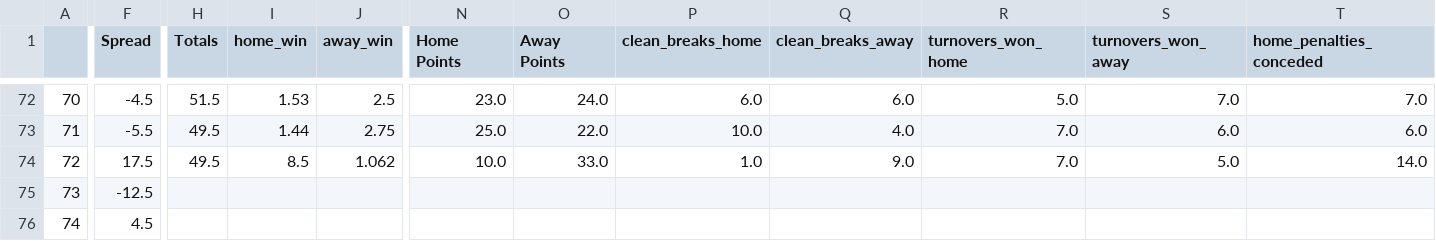
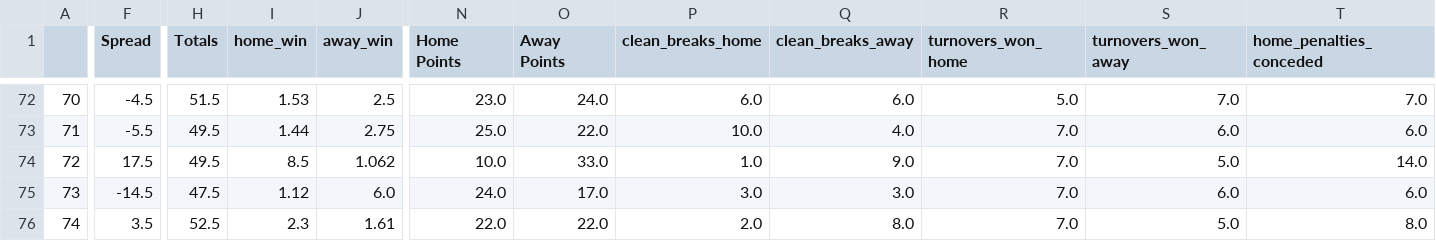
Before and after one commit to ZeNoonan/rugby, a CSV file: rugby_results_urc_2023_2024.csv, drawn as a sheet; only a part is shown, gaps mark what is left out; the diff covers the shown part only; the diff names each change by its address in the sheet, - before the commit and + after, or states it on an @@ line.

Commit message:
update

```diff
--- a/rugby_results_urc_2023_2024.csv
+++ b/rugby_results_urc_2023_2024.csv
-F75 (Spread): -12.5
+F75 (Spread): -14.5
-H75 (Totals): (empty)
+H75 (Totals): 47.5
-I75 (home_win): (empty)
+I75 (home_win): 1.12
-J75 (away_win): (empty)
+J75 (away_win): 6.0
-N75 (Home Points): (empty)
+N75 (Home Points): 24.0
-O75 (Away Points): (empty)
+O75 (Away Points): 17.0
-P75 (clean_breaks_home): (empty)
+P75 (clean_breaks_home): 3.0
-Q75 (clean_breaks_away): (empty)
+Q75 (clean_breaks_away): 3.0
-R75:R76 (turnovers_won_home): (empty)
+R75:R76 (turnovers_won_home): 7.0
-S75 (turnovers_won_away): (empty)
+S75 (turnovers_won_away): 6.0
-T75 (home_penalties_conceded): (empty)
+T75 (home_penalties_conceded): 6.0
-F76 (Spread): 4.5
+F76 (Spread): 3.5
-H76 (Totals): (empty)
+H76 (Totals): 52.5
-I76 (home_win): (empty)
+I76 (home_win): 2.3
-J76 (away_win): (empty)
+J76 (away_win): 1.61
-N76 (Home Points): (empty)
+N76 (Home Points): 22.0
-O76 (Away Points): (empty)
+O76 (Away Points): 22.0
-P76 (clean_breaks_home): (empty)
+P76 (clean_breaks_home): 2.0
-Q76 (clean_breaks_away): (empty)
+Q76 (clean_breaks_away): 8.0
-S76 (turnovers_won_away): (empty)
+S76 (turnovers_won_away): 5.0
-T76 (home_penalties_conceded): (empty)
+T76 (home_penalties_conceded): 8.0
```
Also changed, not shown: 107 edited cells elsewhere in this file.
